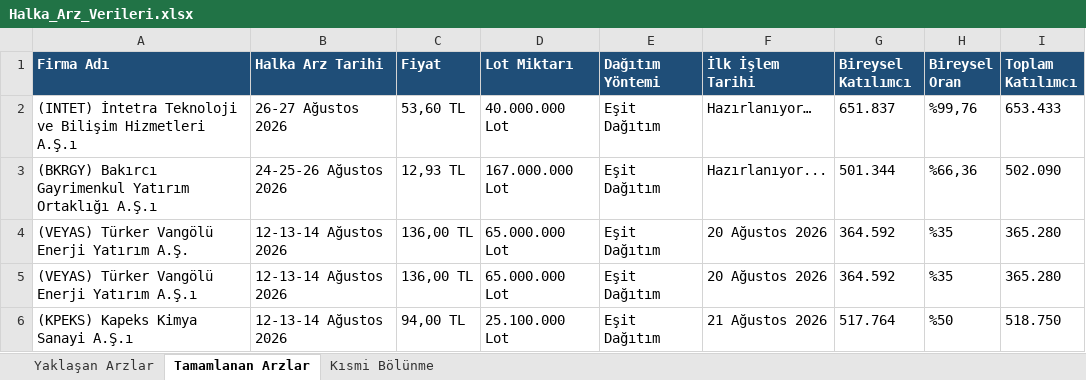
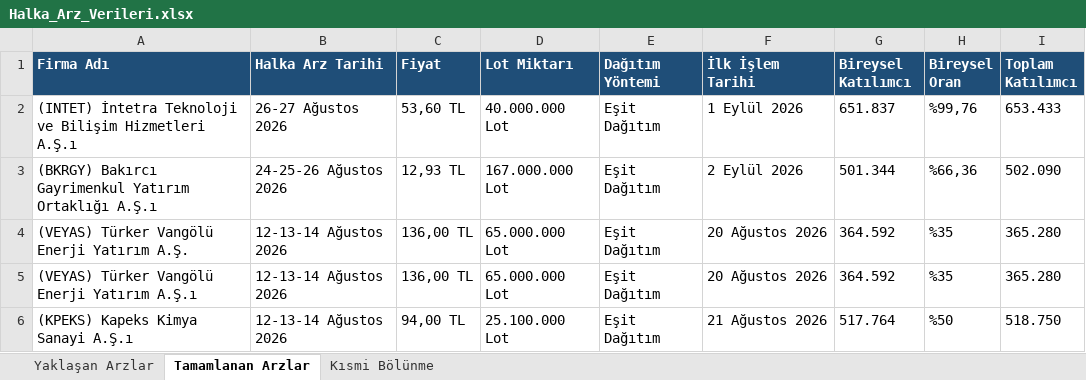
Before and after one commit to killhunter35/Halka-Arz-Botu, an Excel workbook: Halka_Arz_Verileri.xlsx, sheet Tamamlanan Arzlar, drawn as a sheet; only a part is shown; values as stored, in another font and other column widths than the file's, no borders; the diff names each change by its address in the sheet, - before the commit and + after, or states it on an @@ line.

```diff
--- a/Halka_Arz_Verileri.xlsx (sheet Tamamlanan Arzlar)
+++ b/Halka_Arz_Verileri.xlsx (sheet Tamamlanan Arzlar)
-F2 (İlk İşlem Tarihi): Hazırlanıyor…
+F2 (İlk İşlem Tarihi): 1 Eylül 2026
-F3 (İlk İşlem Tarihi): Hazırlanıyor...
+F3 (İlk İşlem Tarihi): 2 Eylül 2026
```
